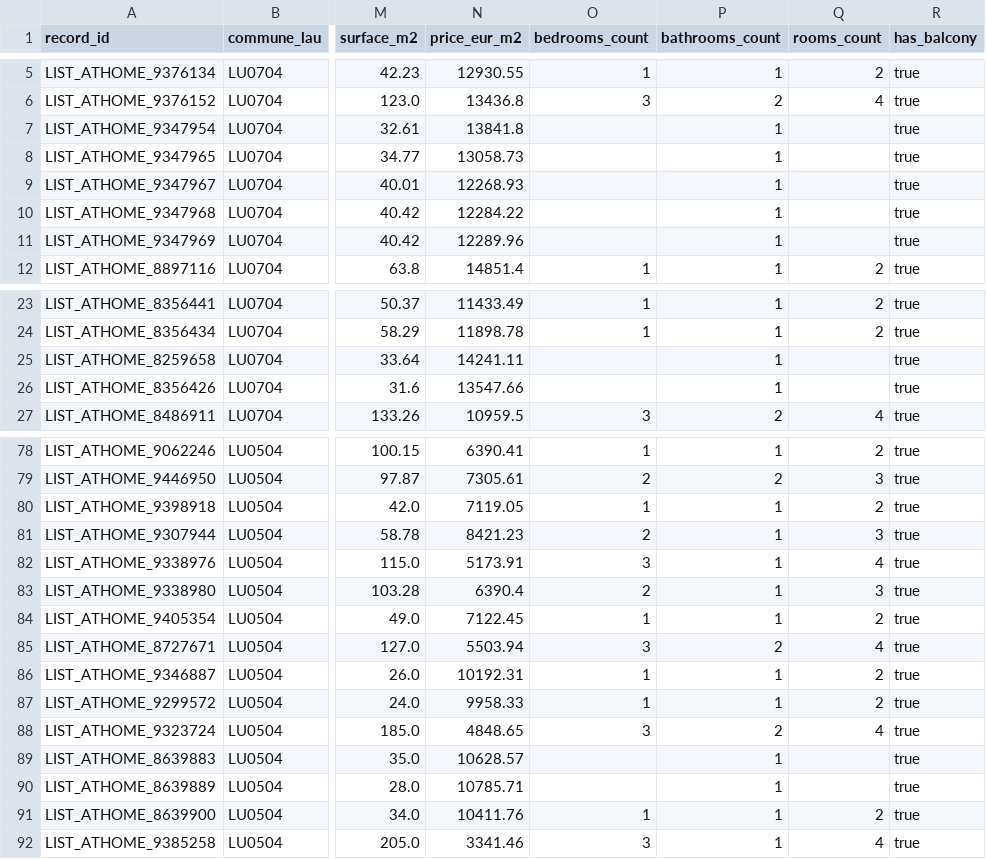
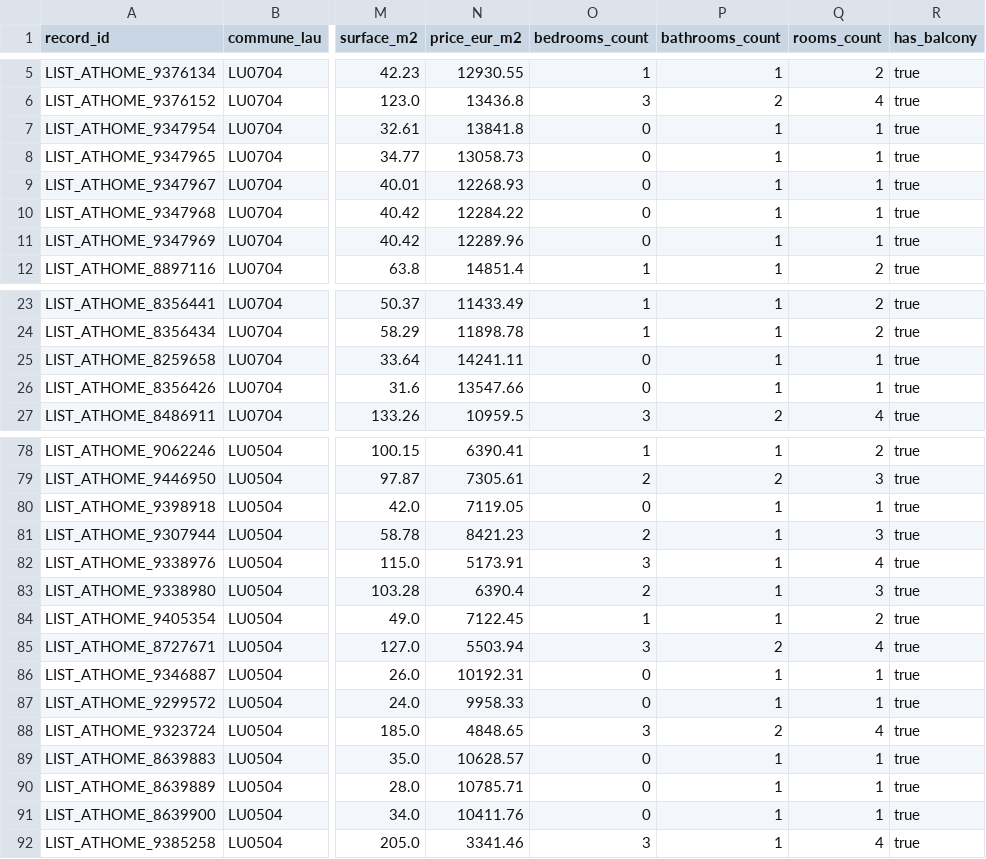
Before and after one commit to quen9669/OpenLux, a CSV file: dbt_project/seeds/ref_housing_market_deals.csv, drawn as a sheet; only a part is shown, gaps mark what is left out; the diff names each change by its address in the sheet, - before the commit and + after, or states it on an @@ line.

Commit message:
feat: audit, correction et enrichissement des Data Marts Gold (Agents 1-5)

```diff
--- a/dbt_project/seeds/ref_housing_market_deals.csv
+++ b/dbt_project/seeds/ref_housing_market_deals.csv
-O7:O11 (bedrooms_count): (empty)
+O7:O11 (bedrooms_count): 0
-Q7:Q11 (rooms_count): (empty)
+Q7:Q11 (rooms_count): 1
-O25:O26 (bedrooms_count): (empty)
+O25:O26 (bedrooms_count): 0
-Q25:Q26 (rooms_count): (empty)
+Q25:Q26 (rooms_count): 1
-O80 (bedrooms_count): 1
+O80 (bedrooms_count): 0
-Q80 (rooms_count): 2
+Q80 (rooms_count): 1
-O86:O87 (bedrooms_count): 1
+O86:O87 (bedrooms_count): 0
-Q86:Q87 (rooms_count): 2
+Q86:Q87 (rooms_count): 1
-O89:O90 (bedrooms_count): (empty)
+O89:O90 (bedrooms_count): 0
-Q89:Q90 (rooms_count): (empty)
+Q89:Q90 (rooms_count): 1
-O91 (bedrooms_count): 1
+O91 (bedrooms_count): 0
-Q91 (rooms_count): 2
+Q91 (rooms_count): 1
```
Also changed, not shown: 57 other files.
